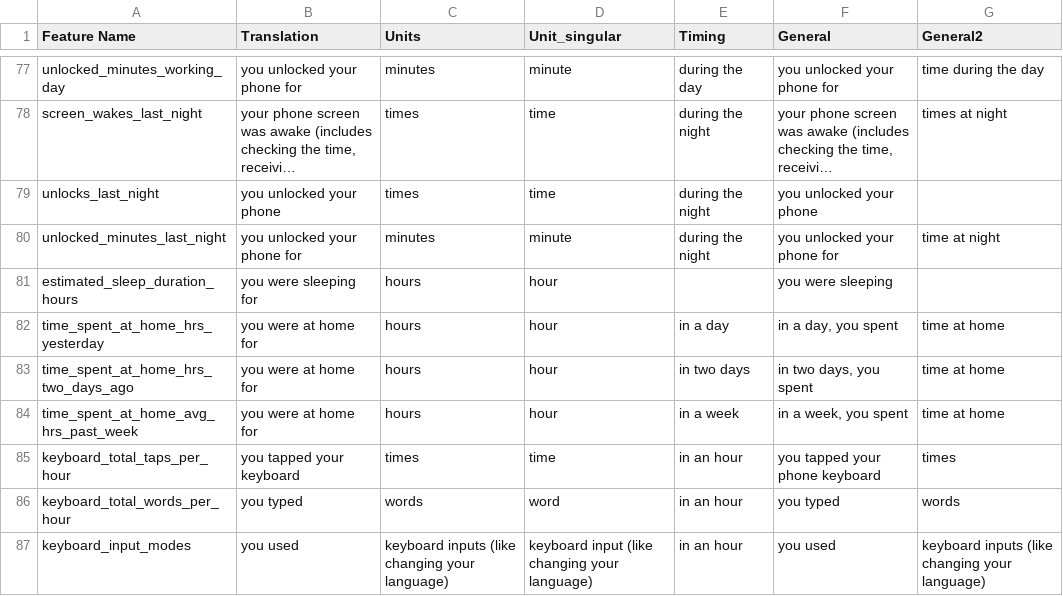
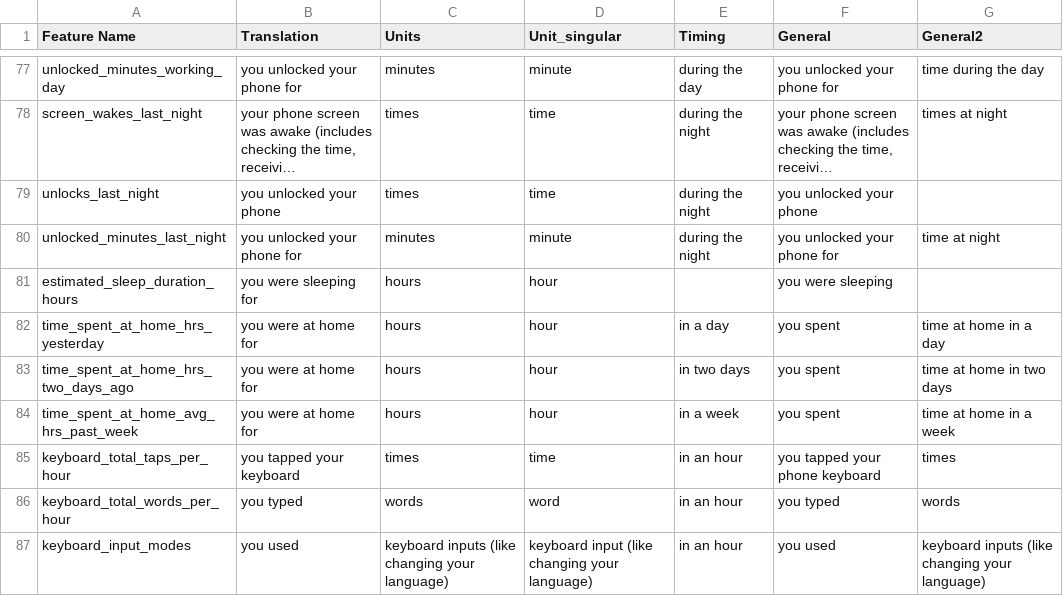
Before and after one commit to sidks/sbim_ml_pipeline, a CSV file: integerfeatures.csv, drawn as a sheet; only a part is shown, gaps mark what is left out; long unchanged cells end in ….

Commit message:
Update integerfeatures.csv

```diff
--- a/integerfeatures.csv
+++ b/integerfeatures.csv
@@ -81,5 +81,5 @@ unlocked_minutes_last_night,you unlocked your phone for,minutes,minute,during th
 estimated_sleep_duration_hours,"you were sleeping for",hours,hour,,you were sleeping,
-time_spent_at_home_hrs_yesterday,you were at home for,hours,hour,in a day,"in a day, you spent",time at home
-time_spent_at_home_hrs_two_days_ago,you were at home for,hours,hour,in two days,"in two days, you spent",time at home
-time_spent_at_home_avg_hrs_past_week,you were at home for,hours,hour,in a week,"in a week, you spent",time at home
+time_spent_at_home_hrs_yesterday,you were at home for,hours,hour,in a day,you spent,time at home in a day
+time_spent_at_home_hrs_two_days_ago,you were at home for,hours,hour,in two days,you spent,time at home in two days
+time_spent_at_home_avg_hrs_past_week,you were at home for,hours,hour,in a week,you spent,time at home in a week
 keyboard_total_taps_per_hour,you tapped your keyboard,times,time,in an hour,you tapped your phone keyboard,times
```
